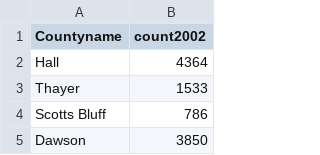
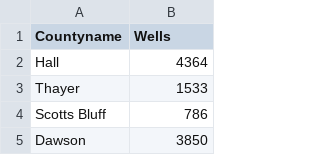
Before and after one commit to lexieheinle/jour407homework, a CSV file: WellDatabases/wells2002.csv, drawn as a sheet; only a part is shown.

```diff
--- a/WellDatabases/wells2002.csv
+++ b/WellDatabases/wells2002.csv
@@ -1,2 +1,2 @@
-Countyname,count2002
+Countyname,Wells
 Hall,4364
```
Also changed, not shown: WellDatabases/wells1997.csv, WellDatabases/wells2007.csv, 9 other files.
